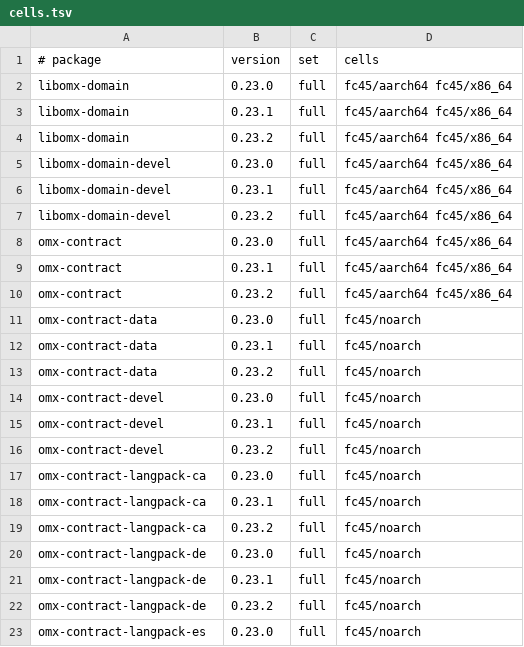
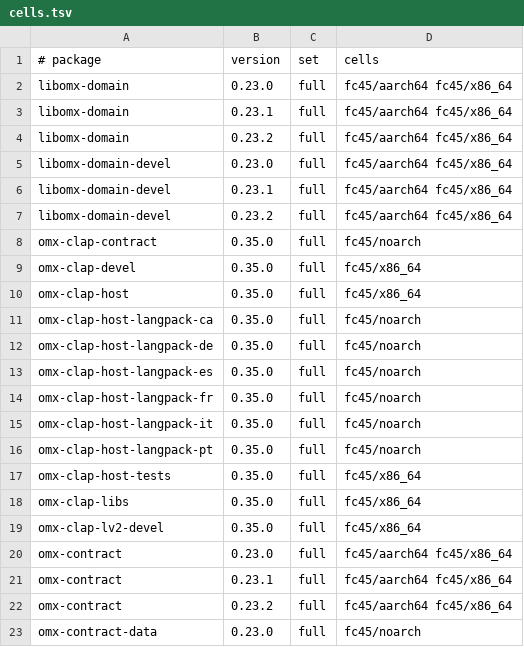
Before and after one commit to Open-Mixer/open-mixer.github.io, a TSV file: staging/rpm/cells.tsv, drawn as a sheet; only a part is shown; the shorter side is filled out with more unchanged rows; the diff names each change by its address in the sheet, - before the commit and + after, or states it on an @@ line.

Commit message:
staging/rpm: publish staged de66a3a61efc984c7cdc89b3a755bdc797a38888 (omx-clap-core)

```diff
--- a/staging/rpm/cells.tsv
+++ b/staging/rpm/cells.tsv
+row 8: omx-clap-contract | 0.35.0 | full | fc45/noarch
+row 9: omx-clap-devel | 0.35.0 | full | fc45/x86_64
+row 10: omx-clap-host | 0.35.0 | full | fc45/x86_64
+row 11: omx-clap-host-langpack-ca | 0.35.0 | full | fc45/noarch
+row 12: omx-clap-host-langpack-de | 0.35.0 | full | fc45/noarch
+row 13: omx-clap-host-langpack-es | 0.35.0 | full | fc45/noarch
+row 14: omx-clap-host-langpack-fr | 0.35.0 | full | fc45/noarch
+row 15: omx-clap-host-langpack-it | 0.35.0 | full | fc45/noarch
+row 16: omx-clap-host-langpack-pt | 0.35.0 | full | fc45/noarch
+row 17: omx-clap-host-tests | 0.35.0 | full | fc45/x86_64
+row 18: omx-clap-libs | 0.35.0 | full | fc45/x86_64
+row 19: omx-clap-lv2-devel | 0.35.0 | full | fc45/x86_64
```
Also changed, not shown: 54 other files.
